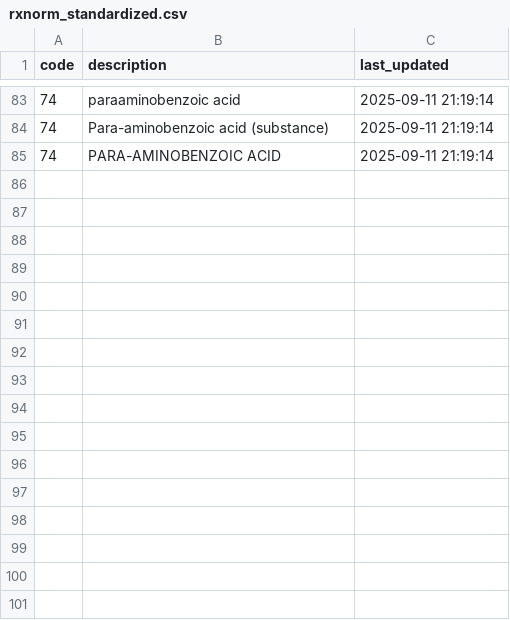
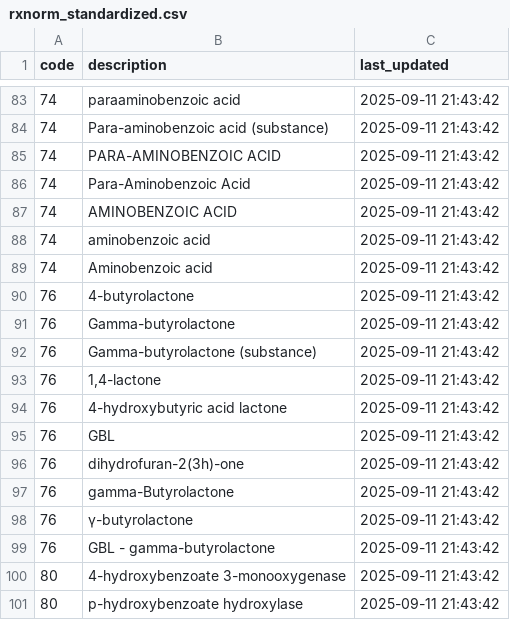
Before and after one commit to jonathanjafari/medical-codex-pipeline, a CSV file: output/csv/rxnorm_standardized.csv, drawn as a sheet; only a part is shown, gaps mark what is left out; the diff covers the shown part only.

```diff
--- a/output/csv/rxnorm_standardized.csv
+++ b/output/csv/rxnorm_standardized.csv
@@ -83,3 +83,19 @@ code,description,last_updated
-74,paraaminobenzoic acid,2025-09-11 21:19:14
-74,Para-aminobenzoic acid (substance),2025-09-11 21:19:14
-74,PARA-AMINOBENZOIC ACID,2025-09-11 21:19:14
+74,paraaminobenzoic acid,2025-09-11 21:43:42
+74,Para-aminobenzoic acid (substance),2025-09-11 21:43:42
+74,PARA-AMINOBENZOIC ACID,2025-09-11 21:43:42
+74,Para-Aminobenzoic Acid,2025-09-11 21:43:42
+74,AMINOBENZOIC ACID,2025-09-11 21:43:42
+74,aminobenzoic acid,2025-09-11 21:43:42
+74,Aminobenzoic acid,2025-09-11 21:43:42
+76,4-butyrolactone,2025-09-11 21:43:42
+76,Gamma-butyrolactone,2025-09-11 21:43:42
+76,Gamma-butyrolactone (substance),2025-09-11 21:43:42
+76,"1,4-lactone",2025-09-11 21:43:42
+76,4-hydroxybutyric acid lactone,2025-09-11 21:43:42
+76,GBL,2025-09-11 21:43:42
+76,dihydrofuran-2(3h)-one,2025-09-11 21:43:42
+76,gamma-Butyrolactone,2025-09-11 21:43:42
+76,γ-butyrolactone,2025-09-11 21:43:42
+76,GBL - gamma-butyrolactone,2025-09-11 21:43:42
+80,4-hydroxybenzoate 3-monooxygenase,2025-09-11 21:43:42
+80,p-hydroxybenzoate hydroxylase,2025-09-11 21:43:42
```
Also changed, not shown: 81 edited cells elsewhere in this file, output/csv/hcpcs_standardized.csv, output/csv/icd10cm_standardized.csv, 7 other files.
